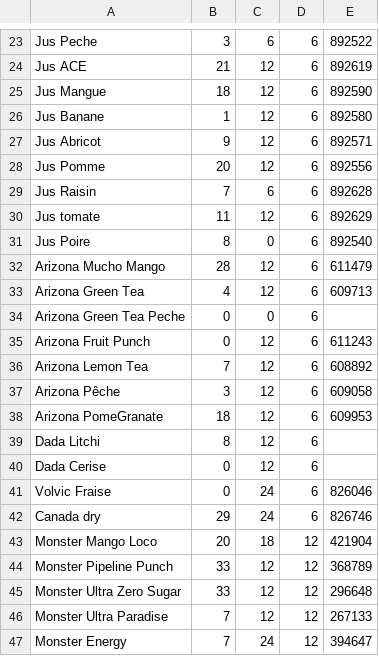
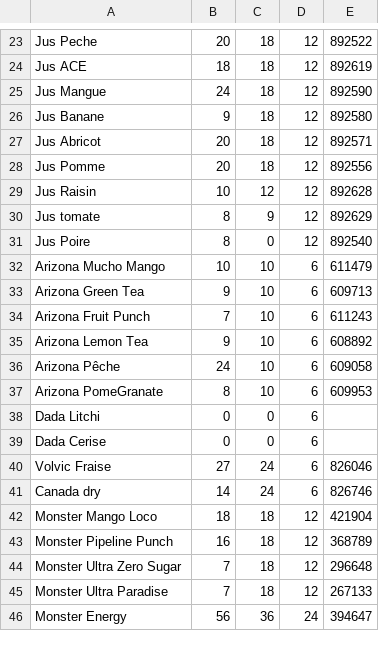
Before and after one commit to BaptTF/ReapproAuto, a CSV file: Inventaire.csv, drawn as a sheet; only a part is shown, gaps mark what is left out; removed rows and columns are numbered as before the commit, all else as after; the diff covers the shown part only; the diff names each change by its address in the sheet, - before the commit and + after, or states it on an @@ line.

```diff
--- a/Inventaire.csv
+++ b/Inventaire.csv
-B23: 3
+B23: 20
-C23: 6
+C23: 18
-D23:D31: 6
+D23:D31: 12
-B24: 21
+B24: 18
-C24:C28: 12
+C24:C28: 18
-B25: 18
+B25: 24
-B26: 1
+B26: 9
-B27: 9
+B27: 20
-B29: 7
+B29: 10
-C29: 6
+C29: 12
-B30: 11
+B30: 8
-C30: 12
+C30: 9
-B32: 28
+B32: 10
-C32:C33: 12
+C32:C33: 10
-B33: 4
+B33: 9
-row 34: Arizona Green Tea Peche | 0 | 0 | 6
-B34: 0
+B34: 7
-C34:C37: 12
+C34:C37: 10
-B35: 7
+B35: 9
-B36: 3
+B36: 24
-B37: 18
+B37: 8
-B38: 8
+B38: 0
-C38:C39: 12
+C38:C39: 0
-B40: 0
+B40: 27
-B41: 29
+B41: 14
-B42: 20
+B42: 18
-B43: 33
+B43: 16
-C43:C45: 12
+C43:C45: 18
-B44: 33
+B44: 7
-B46: 7
+B46: 56
-C46: 24
+C46: 36
-D46: 12
+D46: 24
```
Also changed, not shown: 50 edited cells elsewhere in this file, 9 other files.
